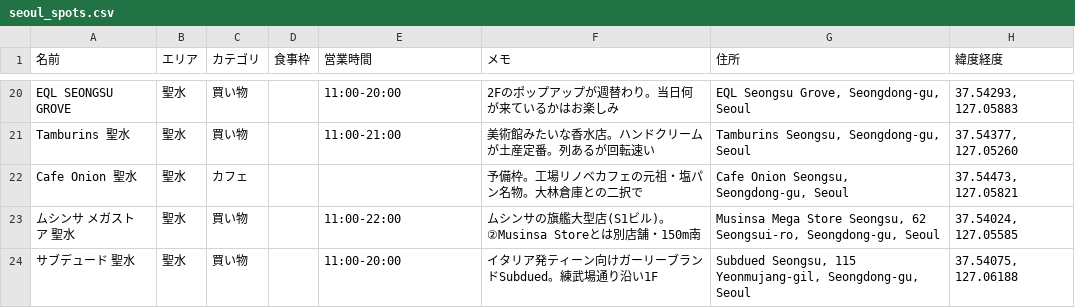
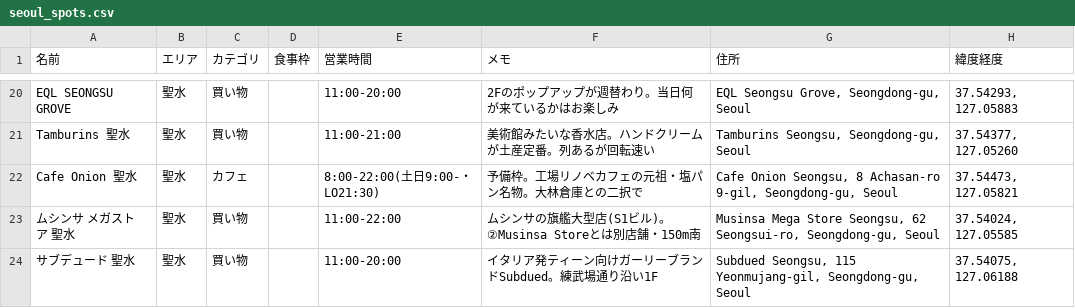
Before and after one commit to shuheilocale/seoul-trip-map, a CSV file: seoul_spots.csv, drawn as a sheet; only a part is shown, gaps mark what is left out.

```diff
--- a/seoul_spots.csv
+++ b/seoul_spots.csv
@@ -21,3 +21,3 @@ EQL SEONGSU GROVE,聖水,買い物,,11:00-20:00,2Fのポップアップが週替
 Tamburins 聖水,聖水,買い物,,11:00-21:00,美術館みたいな香水店。ハンドクリームが土産定番。列あるが回転速い,"Tamburins Seongsu, Seongdong-gu, Seoul","37.54377, 127.05260"
-Cafe Onion 聖水,聖水,カフェ,,,予備枠。工場リノベカフェの元祖・塩パン名物。大林倉庫との二択で,"Cafe Onion Seongsu, Seongdong-gu, Seoul","37.54473, 127.05821"
+Cafe Onion 聖水,聖水,カフェ,,8:00-22:00(土日9:00-・LO21:30),予備枠。工場リノベカフェの元祖・塩パン名物。大林倉庫との二択で,"Cafe Onion Seongsu, 8 Achasan-ro 9-gil, Seongdong-gu, Seoul","37.54473, 127.05821"
 ムシンサ メガストア 聖水,聖水,買い物,,11:00-22:00,ムシンサの旗艦大型店(S1ビル)。②Musinsa Storeとは別店舗・150m南,"Musinsa Mega Store Seongsu, 62 Seongsui-ro, Seongdong-gu, Seoul","37.54024, 127.05585"
```
Also changed, not shown: 1 other file.
